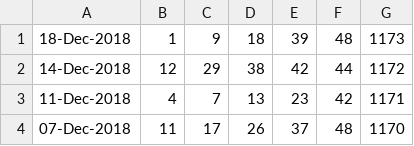
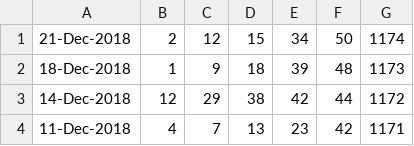
Before and after one commit to pastorcmentarny/DomJavaKB, a CSV file: data/lotto/euro-hotpicks-all-draws.csv, drawn as a sheet; only a part is shown; the shorter side is filled out with more unchanged rows; the diff names each change by its address in the sheet, - before the commit and + after, or states it on an @@ line.

```diff
--- a/data/lotto/euro-hotpicks-all-draws.csv
+++ b/data/lotto/euro-hotpicks-all-draws.csv
+row 1: 21-Dec-2018 | 2 | 12 | 15 | 34 | 50 | 1174
```
Also changed, not shown: 3 other files.
